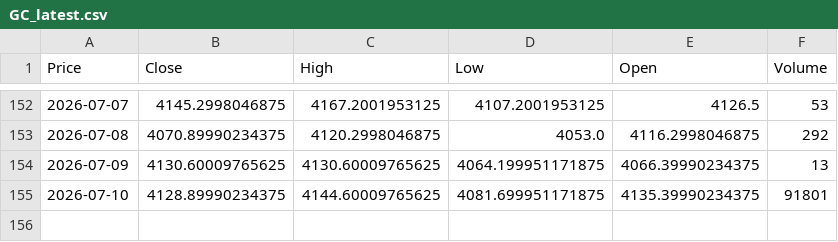
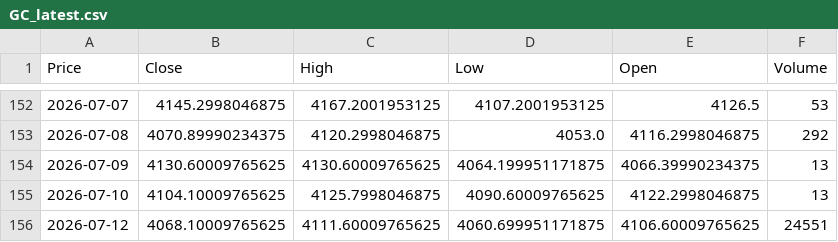
Before and after one commit to JONG1510/FPNA-python, a CSV file: data/GC_latest.csv, drawn as a sheet; only a part is shown, gaps mark what is left out; the diff names each change by its address in the sheet, - before the commit and + after, or states it on an @@ line.

```diff
--- a/data/GC_latest.csv
+++ b/data/GC_latest.csv
-B155 (Close): 4128.89990234375
+B155 (Close): 4104.10009765625
-C155 (High): 4144.60009765625
+C155 (High): 4125.7998046875
-D155 (Low): 4081.699951171875
+D155 (Low): 4090.60009765625
-E155 (Open): 4135.39990234375
+E155 (Open): 4122.2998046875
-F155 (Volume): 91801
+F155 (Volume): 13
+row 156: 2026-07-12 | 4068.10009765625 | 4111.60009765625 | 4060.699951171875 | 4106.60009765625 | 24551
```
Also changed, not shown: data/SI_latest.csv.
